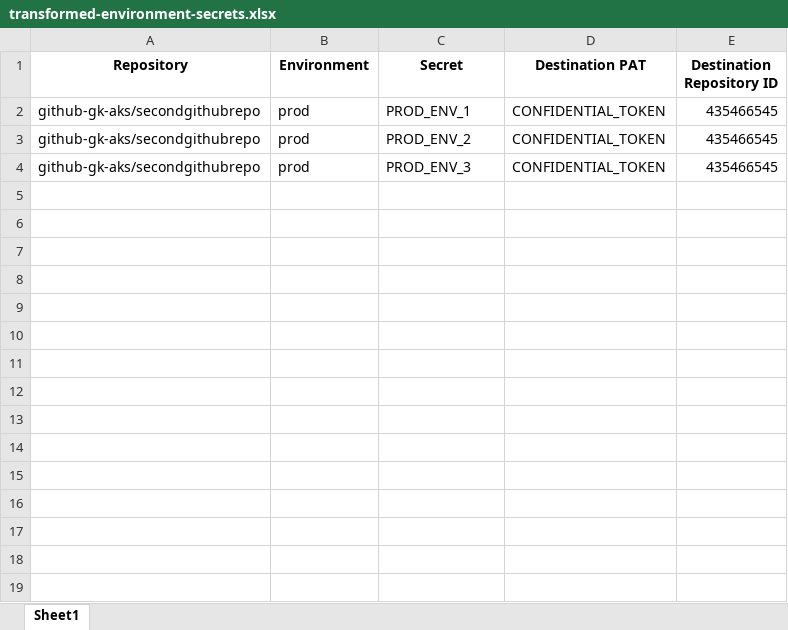
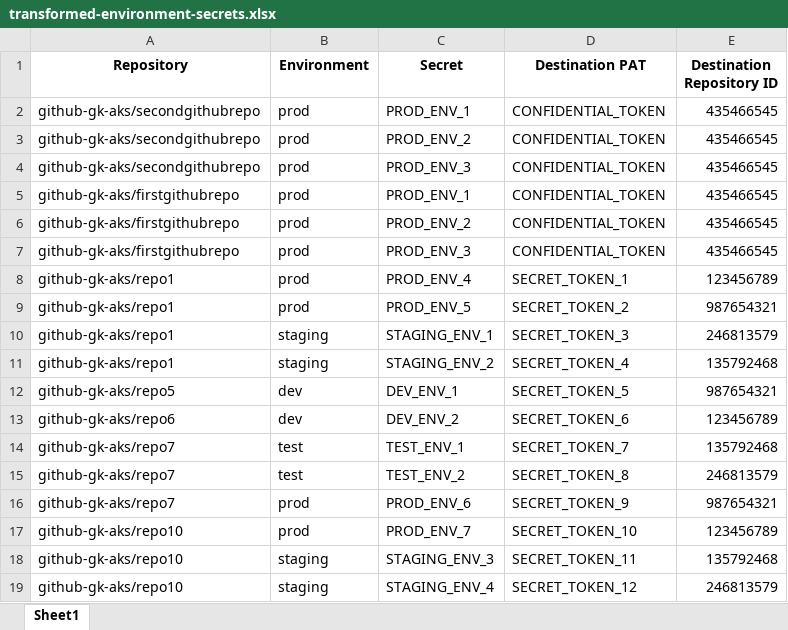
Before and after one commit to github-gk-aks/prep-secrets-migration-inputs, an Excel workbook: output/transformed-environment-secrets.xlsx, sheet Sheet1, drawn as a sheet; values as stored, in another font and other column widths than the file's, no borders; the diff names each change by its address in the sheet, - before the commit and + after, or states it on an @@ line.

```diff
--- a/output/transformed-environment-secrets.xlsx (sheet Sheet1)
+++ b/output/transformed-environment-secrets.xlsx (sheet Sheet1)
+row 5: github-gk-aks/firstgithubrepo | prod | PROD_ENV_1 | CONFIDENTIAL_TOKEN | 435466545
+row 6: github-gk-aks/firstgithubrepo | prod | PROD_ENV_2 | CONFIDENTIAL_TOKEN | 435466545
+row 7: github-gk-aks/firstgithubrepo | prod | PROD_ENV_3 | CONFIDENTIAL_TOKEN | 435466545
+row 8: github-gk-aks/repo1 | prod | PROD_ENV_4 | SECRET_TOKEN_1 | 123456789
+row 9: github-gk-aks/repo1 | prod | PROD_ENV_5 | SECRET_TOKEN_2 | 987654321
+row 10: github-gk-aks/repo1 | staging | STAGING_ENV_1 | SECRET_TOKEN_3 | 246813579
+row 11: github-gk-aks/repo1 | staging | STAGING_ENV_2 | SECRET_TOKEN_4 | 135792468
+row 12: github-gk-aks/repo5 | dev | DEV_ENV_1 | SECRET_TOKEN_5 | 987654321
+row 13: github-gk-aks/repo6 | dev | DEV_ENV_2 | SECRET_TOKEN_6 | 123456789
+row 14: github-gk-aks/repo7 | test | TEST_ENV_1 | SECRET_TOKEN_7 | 135792468
+row 15: github-gk-aks/repo7 | test | TEST_ENV_2 | SECRET_TOKEN_8 | 246813579
+row 16: github-gk-aks/repo7 | prod | PROD_ENV_6 | SECRET_TOKEN_9 | 987654321
+row 17: github-gk-aks/repo10 | prod | PROD_ENV_7 | SECRET_TOKEN_10 | 123456789
+row 18: github-gk-aks/repo10 | staging | STAGING_ENV_3 | SECRET_TOKEN_11 | 135792468
+row 19: github-gk-aks/repo10 | staging | STAGING_ENV_4 | SECRET_TOKEN_12 | 246813579
```
Also changed, not shown: 1 other file.
